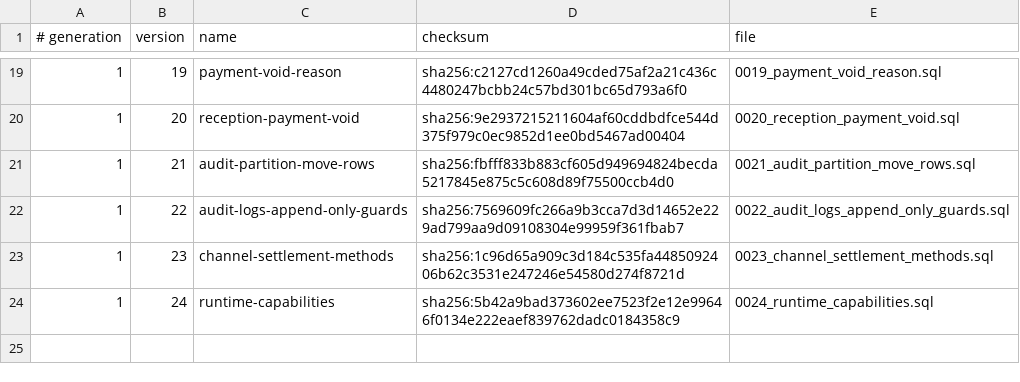
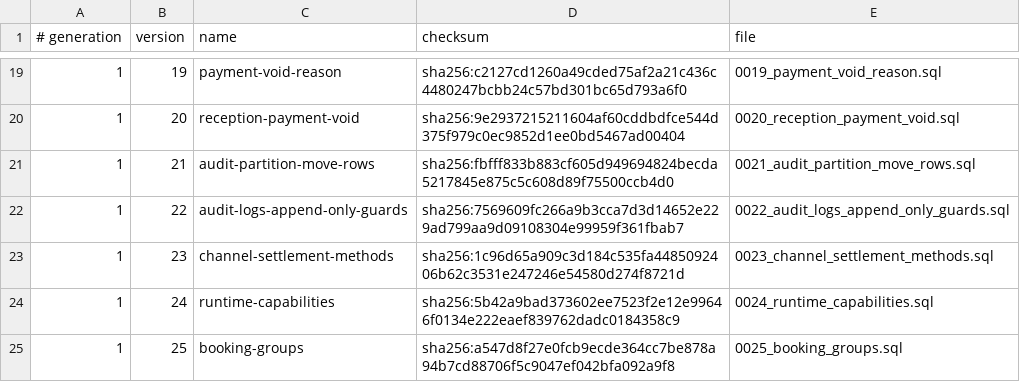
Before and after one commit to siewong007/hotel-app, a TSV file: hotel-desktop/src-tauri/database/postgres/patches/manifest.tsv, drawn as a sheet; only a part is shown, gaps mark what is left out.

```diff
--- a/hotel-desktop/src-tauri/database/postgres/patches/manifest.tsv
+++ b/hotel-desktop/src-tauri/database/postgres/patches/manifest.tsv
@@ -24 +24,2 @@
 1	24	runtime-capabilities	sha256:5b42a9bad373602ee7523f2e12e99646f0134e222eaef839762dadc0184358c9	0024_runtime_capabilities.sql
+1	25	booking-groups	sha256:a547d8f27e0fcb9ecde364cc7be878a94b7cd88706f5c9047ef042bfa092a9f8	0025_booking_groups.sql
```
Also changed, not shown: hotel-app-be/database/postgres/patches/manifest.tsv, 17 other files.
